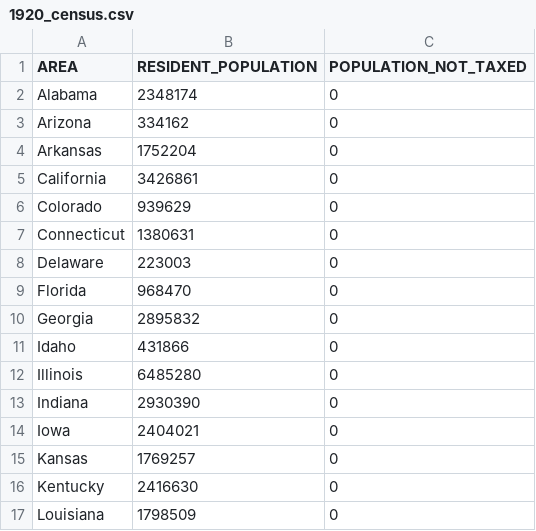
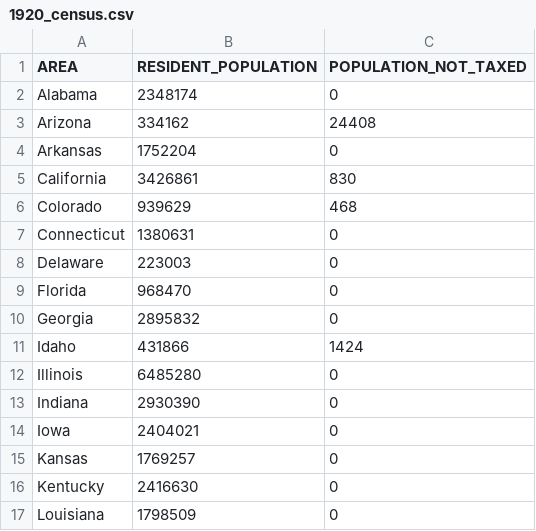
Before and after one commit to GPHemsley/house-apportionment, a CSV file: data/1920_census.csv, drawn as a sheet; only a part is shown; the diff covers the shown part only.

Commit message:
Adjust 1920 Census data to take into account population not taxed

```diff
--- a/data/1920_census.csv
+++ b/data/1920_census.csv
@@ -2,6 +2,6 @@
 "Alabama",2348174,0
-"Arizona",334162,0
+"Arizona",334162,24408
 "Arkansas",1752204,0
-"California",3426861,0
-"Colorado",939629,0
+"California",3426861,830
+"Colorado",939629,468
 "Connecticut",1380631,0
@@ -10,3 +10,3 @@
 "Georgia",2895832,0
-"Idaho",431866,0
+"Idaho",431866,1424
 "Illinois",6485280,0
```
Also changed, not shown: 11 edited cells elsewhere in this file, results/435_with_dc_and_pr/1920_435_with_dc_and_pr.csv, results/435_with_pr/1920_435_with_pr.csv, 7 other files.
